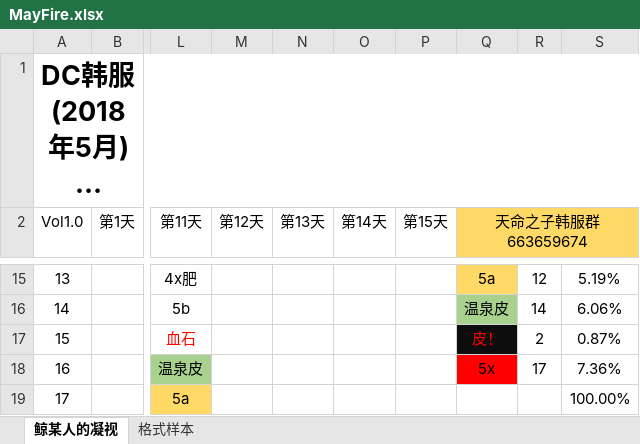
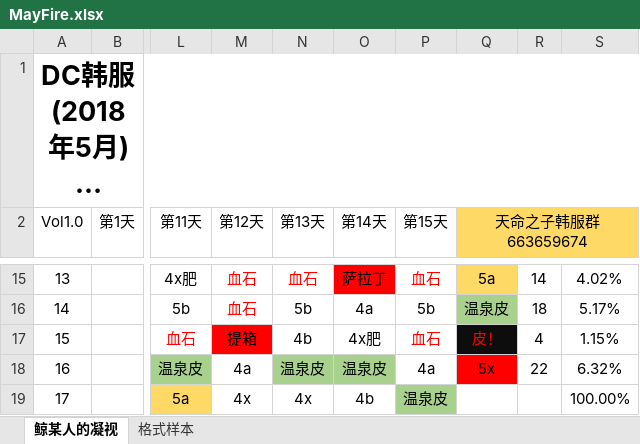
Before and after one commit to Sunshine-87/MayFire, an Excel workbook: MayFire.xlsx, sheet 鲸某人的凝视, drawn as a sheet; only a part is shown, gaps mark what is left out; long unchanged cells end in …; values as stored, in another font and other column widths than the file's, no borders; the diff covers the shown part only; the diff names each change by its address in the sheet, - before the commit and + after, or states it on an @@ line.

```diff
--- a/MayFire.xlsx (sheet 鲸某人的凝视)
+++ b/MayFire.xlsx (sheet 鲸某人的凝视)
-M15:M16 (第12天): (empty)
+M15:M16 (第12天): 血石
-N15 (第13天): (empty)
+N15 (第13天): 血石
-O15 (第14天): (empty)
+O15 (第14天): 萨拉丁
-O15 fill: none
+O15 fill: #FF0000
-P15 (第15天): (empty)
+P15 (第15天): 血石
-R15: 12
+R15: 14
-S15: 5.19%
+S15: 4.02%
-N16 (第13天): (empty)
+N16 (第13天): 5b
-O16 (第14天): (empty)
+O16 (第14天): 4a
-P16 (第15天): (empty)
+P16 (第15天): 5b
-R16: 14
+R16: 18
-S16: 6.06%
+S16: 5.17%
-M17 (第12天): (empty)
+M17 (第12天): 提箱
-M17 fill: none
+M17 fill: #FF0000
-N17 (第13天): (empty)
+N17 (第13天): 4b
-O17 (第14天): (empty)
+O17 (第14天): 4x肥
-P17 (第15天): (empty)
+P17 (第15天): 血石
-R17: 2
+R17: 4
-S17: 0.87%
+S17: 1.15%
-M18 (第12天): (empty)
+M18 (第12天): 4a
-N18 (第13天): (empty)
+N18 (第13天): 温泉皮
-N18:O18 fill: none
+N18:O18 fill: #A9D18E
-O18 (第14天): (empty)
+O18 (第14天): 温泉皮
-P18 (第15天): (empty)
+P18 (第15天): 4a
-R18: 17
+R18: 22
-S18: 7.36%
+S18: 6.32%
-M19 (第12天): (empty)
+M19 (第12天): 4x
-N19 (第13天): (empty)
+N19 (第13天): 4x
-O19 (第14天): (empty)
+O19 (第14天): 4b
-P19 (第15天): (empty)
+P19 (第15天): 温泉皮
-P19 fill: none
+P19 fill: #A9D18E
```
Also changed, not shown: 140 edited cells and cell formats elsewhere in this sheet.
